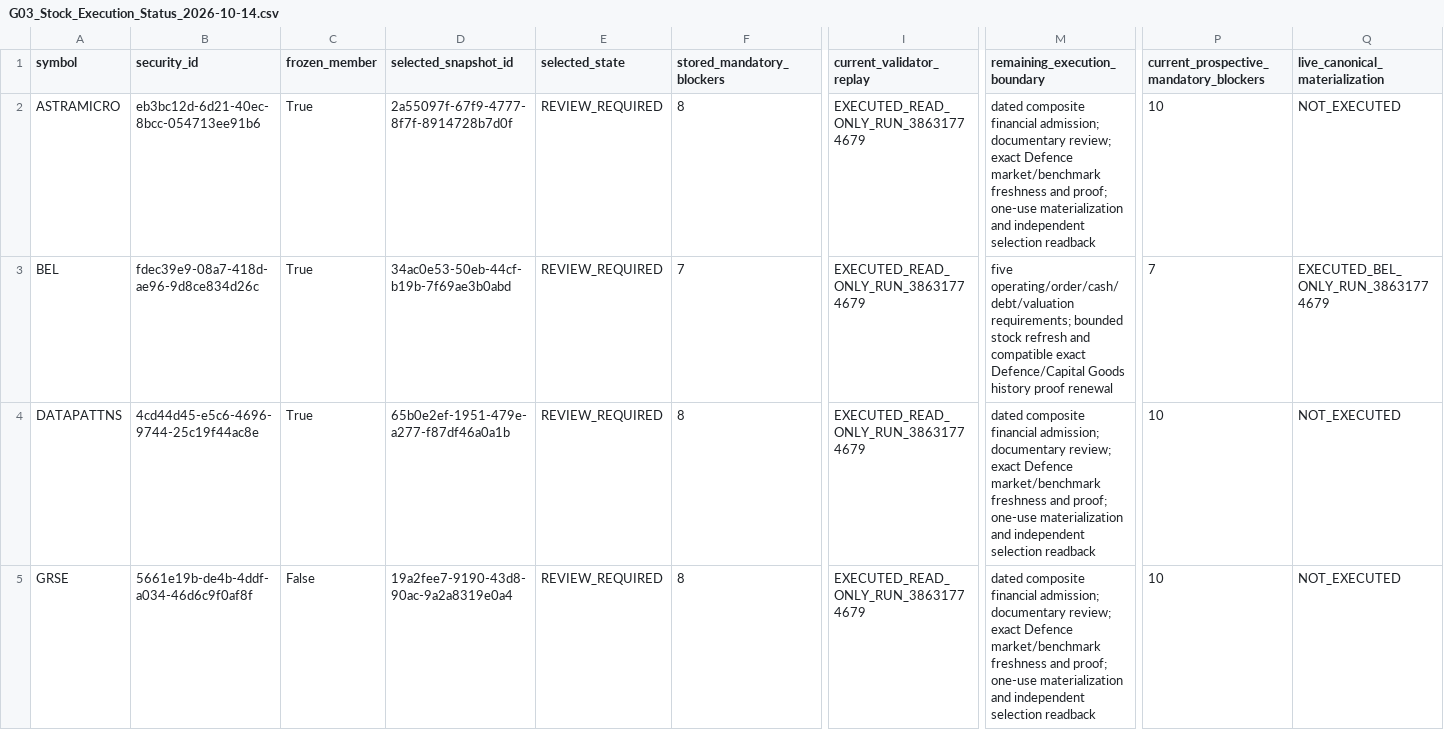
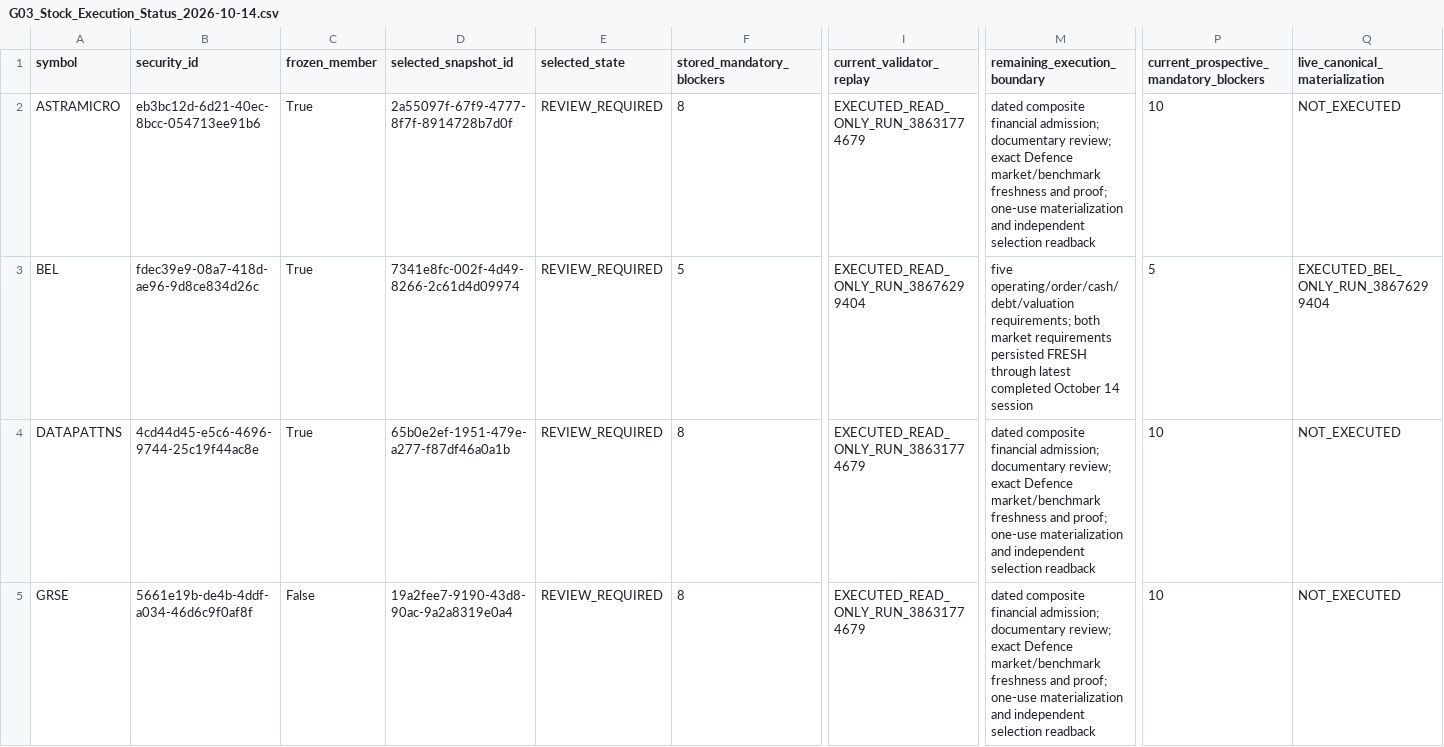
Before and after one commit to drddutta-portfolio/PortfiolioAI, a CSV file: docs/private/v1-4-industry-batches/G03_Stock_Execution_Status_2026-10-14.csv, drawn as a sheet; only a part is shown, gaps mark what is left out; the diff names each change by its address in the sheet, - before the commit and + after, or states it on an @@ line.

```diff
--- a/docs/private/v1-4-industry-batches/G03_Stock_Execution_Status_2026-10-14.csv
+++ b/docs/private/v1-4-industry-batches/G03_Stock_Execution_Status_2026-10-14.csv
-D3 (selected_snapshot_id): 34ac0e53-50eb-44cf-b19b-7f69ae3b0abd
+D3 (selected_snapshot_id): 7341e8fc-002f-4d49-8266-2c61d4d09974
-F3 (stored_mandatory_blockers): 7
+F3 (stored_mandatory_blockers): 5
-I3 (current_validator_replay): EXECUTED_READ_ONLY_RUN_38631774679
+I3 (current_validator_replay): EXECUTED_READ_ONLY_RUN_38676299404
-M3 (remaining_execution_boundary): …operating/order/cash/debt/valuation requirements; bounded stock refresh and compatible exact Defence/Capital Goods history proof renewal
+M3 (remaining_execution_boundary): …operating/order/cash/debt/valuation requirements; both market requirements persisted FRESH through latest completed October 14 session
-P3: 7
+P3: 5
-Q3 (live_canonical_materialization): EXECUTED_BEL_ONLY_RUN_38631774679
+Q3 (live_canonical_materialization): EXECUTED_BEL_ONLY_RUN_38676299404
```
Also changed, not shown: docs/private/v1-4-industry-batches/Frozen_111_Batch_Execution_Ledger.csv, 19 other files.
